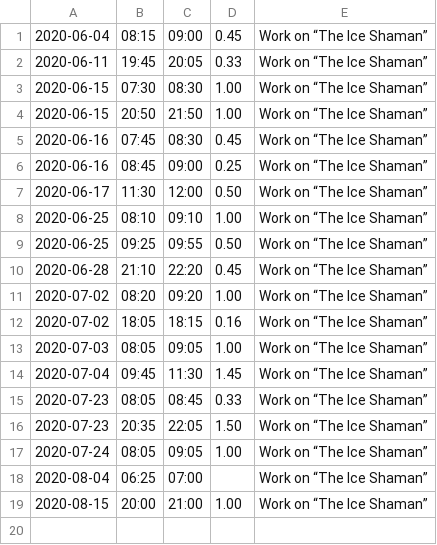
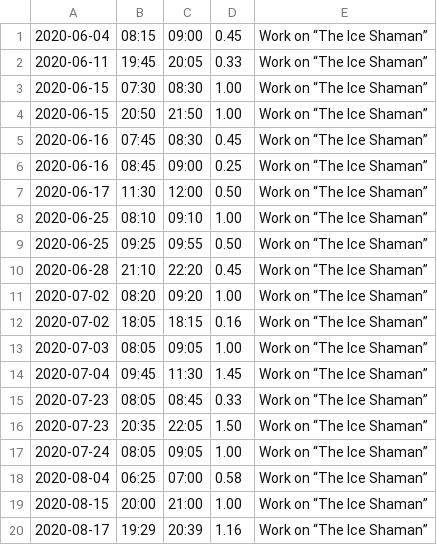
Before and after one commit to bigsmoke/sapienshabitat, a TSV file: hours.tsv, drawn as a sheet.

Commit message:
Edit “The Ice Shaman”

```diff
--- a/hours.tsv
+++ b/hours.tsv
@@ -17,3 +17,4 @@
 2020-07-24	08:05	09:05	1.00	Work on “The Ice Shaman”
-2020-08-04	06:25	07:00		Work on “The Ice Shaman”
+2020-08-04	06:25	07:00	0.58	Work on “The Ice Shaman”
 2020-08-15	20:00	21:00	1.00	Work on “The Ice Shaman”
+2020-08-17	19:29	20:39	1.16	Work on “The Ice Shaman”
```
Also changed, not shown: 1 other file.
